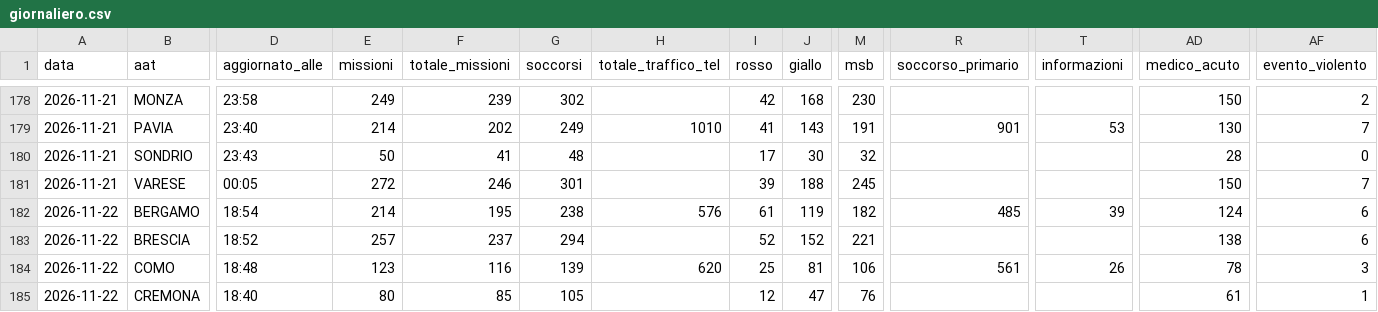
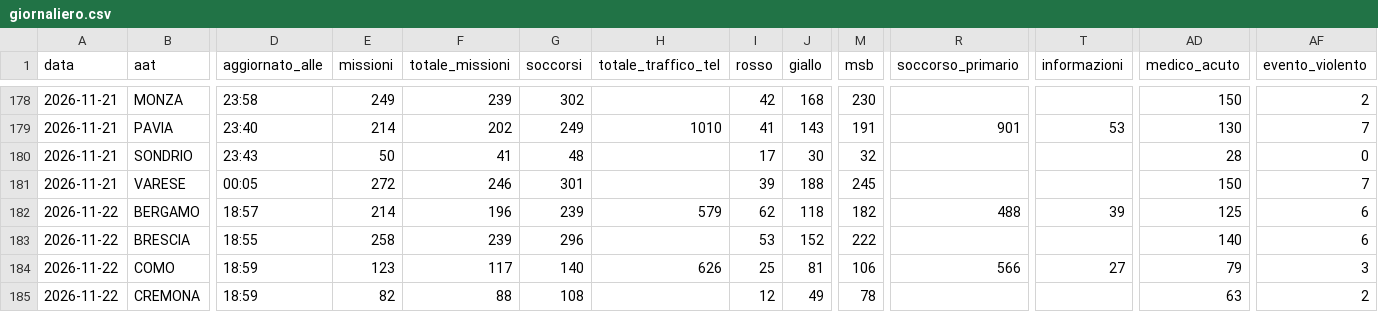
Before and after one commit to Alvarez2009-svg/4r3u1, a CSV file: data/giornaliero.csv, drawn as a sheet; only a part is shown, gaps mark what is left out; the diff covers the shown part only; the diff names each change by its address in the sheet, - before the commit and + after, or states it on an @@ line.

```diff
--- a/data/giornaliero.csv
+++ b/data/giornaliero.csv
-D182 (aggiornato_alle): 18:54
+D182 (aggiornato_alle): 18:57
-F182 (totale_missioni): 195
+F182 (totale_missioni): 196
-G182 (soccorsi): 238
+G182 (soccorsi): 239
-H182 (totale_traffico_tel): 576
+H182 (totale_traffico_tel): 579
-I182 (rosso): 61
+I182 (rosso): 62
-J182 (giallo): 119
+J182 (giallo): 118
-R182 (soccorso_primario): 485
+R182 (soccorso_primario): 488
-AD182 (medico_acuto): 124
+AD182 (medico_acuto): 125
-D183 (aggiornato_alle): 18:52
+D183 (aggiornato_alle): 18:55
-E183 (missioni): 257
+E183 (missioni): 258
-F183 (totale_missioni): 237
+F183 (totale_missioni): 239
-G183 (soccorsi): 294
+G183 (soccorsi): 296
-I183 (rosso): 52
+I183 (rosso): 53
-M183 (msb): 221
+M183 (msb): 222
-AD183 (medico_acuto): 138
+AD183 (medico_acuto): 140
-D184 (aggiornato_alle): 18:48
+D184 (aggiornato_alle): 18:59
-F184 (totale_missioni): 116
+F184 (totale_missioni): 117
-G184 (soccorsi): 139
+G184 (soccorsi): 140
-H184 (totale_traffico_tel): 620
+H184 (totale_traffico_tel): 626
-R184 (soccorso_primario): 561
+R184 (soccorso_primario): 566
-T184 (informazioni): 26
+T184 (informazioni): 27
-AD184 (medico_acuto): 78
+AD184 (medico_acuto): 79
-D185 (aggiornato_alle): 18:40
+D185 (aggiornato_alle): 18:59
-E185 (missioni): 80
+E185 (missioni): 82
-F185 (totale_missioni): 85
+F185 (totale_missioni): 88
-G185 (soccorsi): 105
+G185 (soccorsi): 108
-J185 (giallo): 47
+J185 (giallo): 49
-M185 (msb): 76
+M185 (msb): 78
-AD185 (medico_acuto): 61
+AD185 (medico_acuto): 63
-AF185 (evento_violento): 1
+AF185 (evento_violento): 2
```
Also changed, not shown: 47 edited cells elsewhere in this file, 2 other files.
